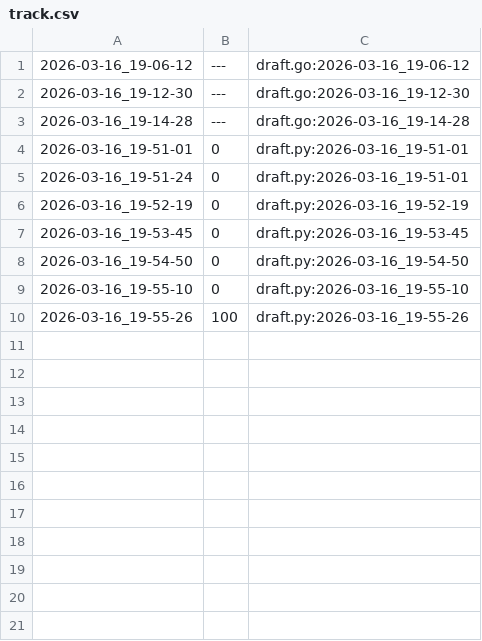
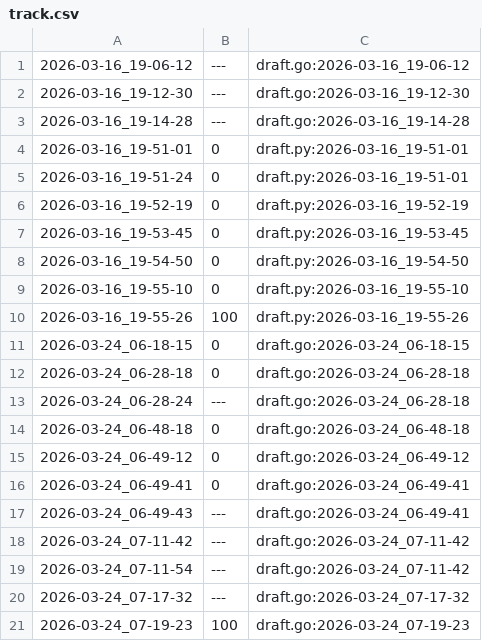
Before and after one commit to qxcode-course/ed-seg-bloco-a-warrley, a CSV file: .tko/track/ed@princesa/track.csv, drawn as a sheet.

Commit message:
princesa go

```diff
--- a/.tko/track/ed@princesa/track.csv
+++ b/.tko/track/ed@princesa/track.csv
@@ -10 +10,12 @@
 2026-03-16_19-55-26,100,draft.py:2026-03-16_19-55-26
+2026-03-24_06-18-15,0,draft.go:2026-03-24_06-18-15
+2026-03-24_06-28-18,0,draft.go:2026-03-24_06-28-18
+2026-03-24_06-28-24,---,draft.go:2026-03-24_06-28-18
+2026-03-24_06-48-18,0,draft.go:2026-03-24_06-48-18
+2026-03-24_06-49-12,0,draft.go:2026-03-24_06-49-12
+2026-03-24_06-49-41,0,draft.go:2026-03-24_06-49-41
+2026-03-24_06-49-43,---,draft.go:2026-03-24_06-49-41
+2026-03-24_07-11-42,---,draft.go:2026-03-24_07-11-42
+2026-03-24_07-11-54,---,draft.go:2026-03-24_07-11-42
+2026-03-24_07-17-32,---,draft.go:2026-03-24_07-17-32
+2026-03-24_07-19-23,100,draft.go:2026-03-24_07-19-23
```
Also changed, not shown: 5 other files.
